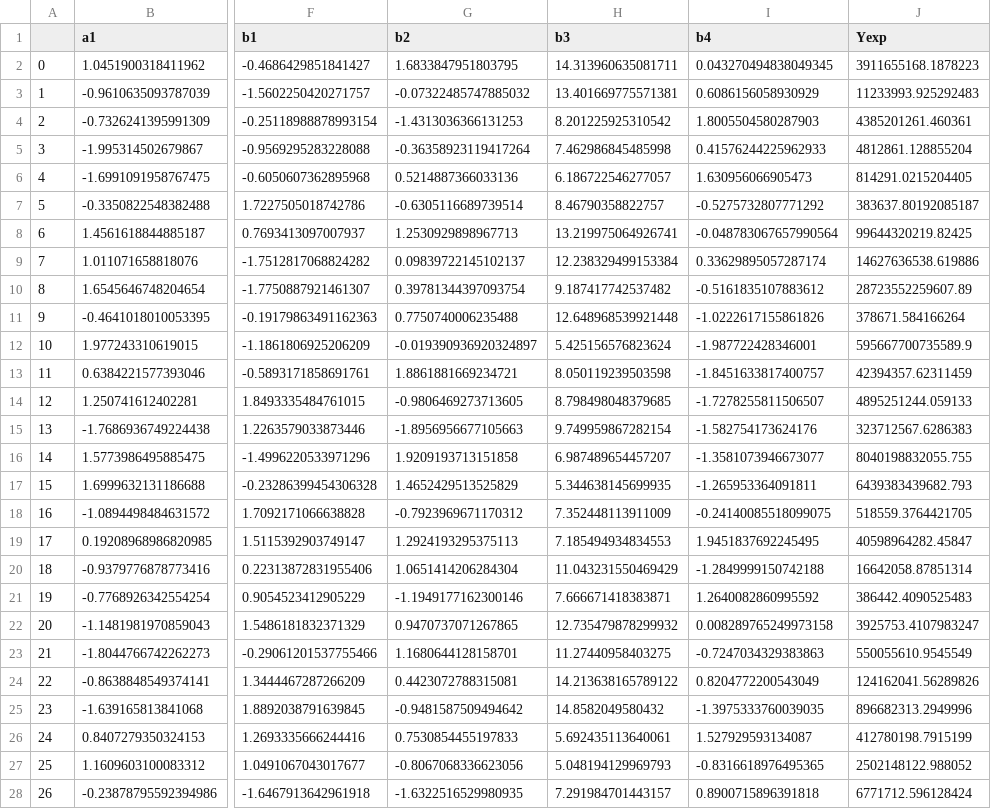
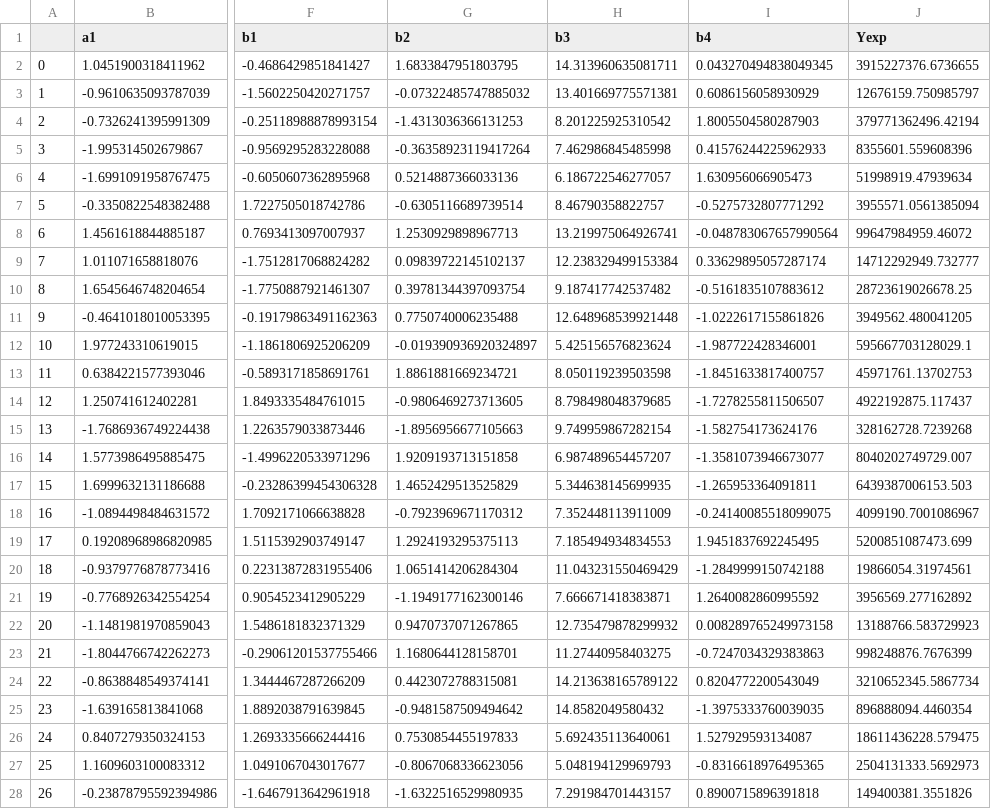
Before and after one commit to dowlinglab/GPBO_Emulators, a CSV file: Input_CSVs/Train_Data/d=8/all_st_data/t=100.csv, drawn as a sheet; only a part is shown, gaps mark what is left out; the diff covers the shown part only; the diff names each change by its address in the sheet, - before the commit and + after, or states it on an @@ line.

```diff
--- a/Input_CSVs/Train_Data/d=8/all_st_data/t=100.csv
+++ b/Input_CSVs/Train_Data/d=8/all_st_data/t=100.csv
-J2 (Yexp): 3911655168.1878223
+J2 (Yexp): 3915227376.6736655
-J3 (Yexp): 11233993.925292483
+J3 (Yexp): 12676159.750985797
-J4 (Yexp): 4385201261.460361
+J4 (Yexp): 379771362496.42194
-J5 (Yexp): 4812861.128855204
+J5 (Yexp): 8355601.559608396
-J6 (Yexp): 814291.0215204405
+J6 (Yexp): 51998919.47939634
-J7 (Yexp): 383637.80192085187
+J7 (Yexp): 3955571.0561385094
-J8 (Yexp): 99644320219.82425
+J8 (Yexp): 99647984959.46072
-J9 (Yexp): 14627636538.619886
+J9 (Yexp): 14712292949.732777
-J10 (Yexp): 28723552259607.89
+J10 (Yexp): 28723619026678.25
-J11 (Yexp): 378671.584166264
+J11 (Yexp): 3949562.480041205
-J12 (Yexp): 595667700735589.9
+J12 (Yexp): 595667703128029.1
-J13 (Yexp): 42394357.62311459
+J13 (Yexp): 45971761.13702753
-J14 (Yexp): 4895251244.059133
+J14 (Yexp): 4922192875.117437
-J15 (Yexp): 323712567.6286383
+J15 (Yexp): 328162728.7239268
-J16 (Yexp): 8040198832055.755
+J16 (Yexp): 8040202749729.007
-J17 (Yexp): 6439383439682.793
+J17 (Yexp): 6439387006153.503
-J18 (Yexp): 518559.3764421705
+J18 (Yexp): 4099190.7001086967
-J19 (Yexp): 40598964282.45847
+J19 (Yexp): 5200851087473.699
-J20 (Yexp): 16642058.87851314
+J20 (Yexp): 19866054.31974561
-J21 (Yexp): 386442.4090525483
+J21 (Yexp): 3956569.277162892
-J22 (Yexp): 3925753.4107983247
+J22 (Yexp): 13188766.583729923
-J23 (Yexp): 550055610.9545549
+J23 (Yexp): 998248876.7676399
-J24 (Yexp): 124162041.56289826
+J24 (Yexp): 3210652345.5867734
-J25 (Yexp): 896682313.2949996
+J25 (Yexp): 896888094.4460354
-J26 (Yexp): 412780198.7915199
+J26 (Yexp): 18611436228.579475
-J27 (Yexp): 2502148122.988052
+J27 (Yexp): 2504131333.5692973
-J28 (Yexp): 6771712.596128424
+J28 (Yexp): 149400381.3551826
```
Also changed, not shown: 73 edited cells elsewhere in this file, Input_CSVs/Train_Data/d=8/all_st_data/t=200.csv, Input_CSVs/Train_Data/d=8/all_st_data/t=300.csv, 21 other files.
